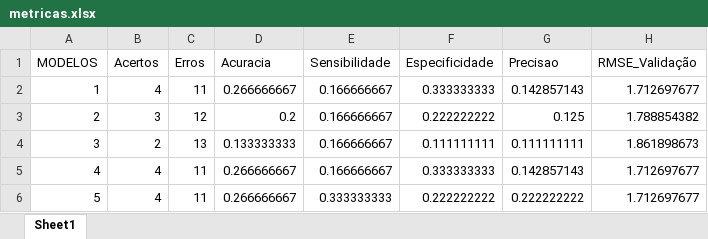
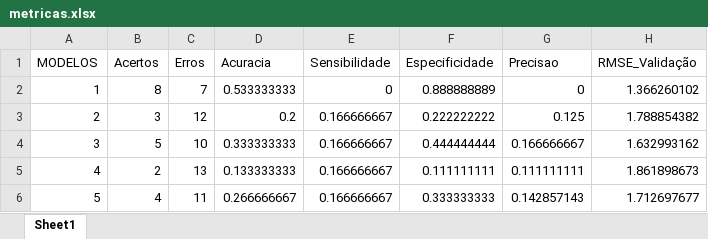
Before and after one commit to Italovini223/Adaline, an Excel workbook: datasets/metricas.xlsx, sheet Sheet1, drawn as a sheet; values as stored, in another font and other column widths than the file's, no borders; the diff names each change by its address in the sheet, - before the commit and + after, or states it on an @@ line.

Commit message:
Refactor data processing in Adaline and classification scripts; update learning rate and precision values

```diff
--- a/datasets/metricas.xlsx (sheet Sheet1)
+++ b/datasets/metricas.xlsx (sheet Sheet1)
-B2 (Acertos): 4
+B2 (Acertos): 8
-C2 (Erros): 11
+C2 (Erros): 7
-D2 (Acuracia): 0.266666667
+D2 (Acuracia): 0.533333333
-E2 (Sensibilidade): 0.166666667
+E2 (Sensibilidade): 0
-F2 (Especificidade): 0.333333333
+F2 (Especificidade): 0.888888889
-G2 (Precisao): 0.142857143
+G2 (Precisao): 0
-H2 (RMSE_Validação): 1.712697677
+H2 (RMSE_Validação): 1.366260102
-B4 (Acertos): 2
+B4 (Acertos): 5
-C4 (Erros): 13
+C4 (Erros): 10
-D4 (Acuracia): 0.133333333
+D4 (Acuracia): 0.333333333
-F4 (Especificidade): 0.111111111
+F4 (Especificidade): 0.444444444
-G4 (Precisao): 0.111111111
+G4 (Precisao): 0.166666667
-H4 (RMSE_Validação): 1.861898673
+H4 (RMSE_Validação): 1.632993162
-B5 (Acertos): 4
+B5 (Acertos): 2
-C5 (Erros): 11
+C5 (Erros): 13
-D5 (Acuracia): 0.266666667
+D5 (Acuracia): 0.133333333
-F5 (Especificidade): 0.333333333
+F5 (Especificidade): 0.111111111
-G5 (Precisao): 0.142857143
+G5 (Precisao): 0.111111111
-H5 (RMSE_Validação): 1.712697677
+H5 (RMSE_Validação): 1.861898673
-E6 (Sensibilidade): 0.333333333
+E6 (Sensibilidade): 0.166666667
-F6 (Especificidade): 0.222222222
+F6 (Especificidade): 0.333333333
-G6 (Precisao): 0.222222222
+G6 (Precisao): 0.142857143
```
Also changed, not shown: datasets/resultados.xlsx, datasets/treinamento.xlsx, 12 other files.
